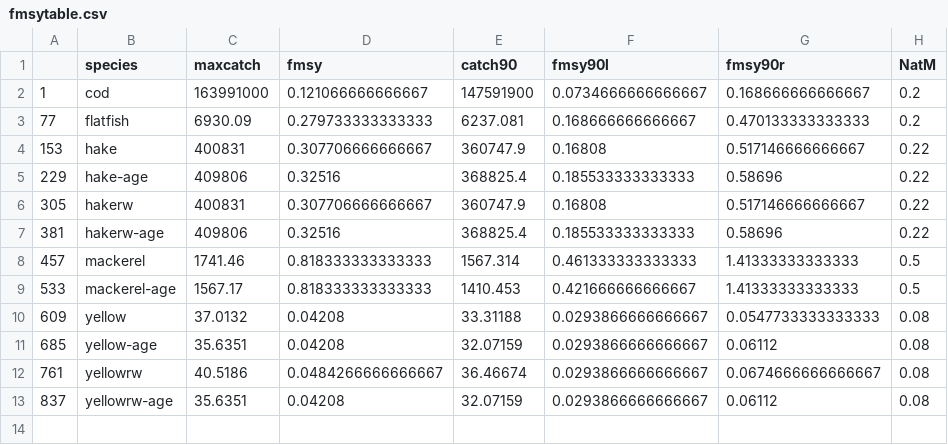
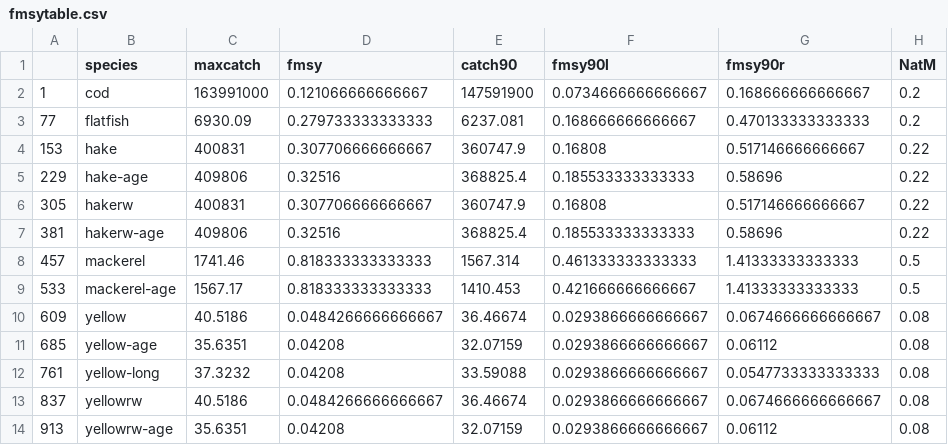
Before and after one commit to ss3sim/ss3models, a CSV file: extra/fmsytable.csv, drawn as a sheet.

```diff
--- a/extra/fmsytable.csv
+++ b/extra/fmsytable.csv
@@ -9,5 +9,6 @@
 "533","mackerel-age",1567.17,0.818333333333333,1410.453,0.421666666666667,1.41333333333333,0.5
-"609","yellow",37.0132,0.04208,33.31188,0.0293866666666667,0.0547733333333333,0.08
+"609","yellow",40.5186,0.0484266666666667,36.46674,0.0293866666666667,0.0674666666666667,0.08
 "685","yellow-age",35.6351,0.04208,32.07159,0.0293866666666667,0.06112,0.08
-"761","yellowrw",40.5186,0.0484266666666667,36.46674,0.0293866666666667,0.0674666666666667,0.08
-"837","yellowrw-age",35.6351,0.04208,32.07159,0.0293866666666667,0.06112,0.08
+"761","yellow-long",37.3232,0.04208,33.59088,0.0293866666666667,0.0547733333333333,0.08
+"837","yellowrw",40.5186,0.0484266666666667,36.46674,0.0293866666666667,0.0674666666666667,0.08
+"913","yellowrw-age",35.6351,0.04208,32.07159,0.0293866666666667,0.06112,0.08
```
Also changed, not shown: 8 other files.
